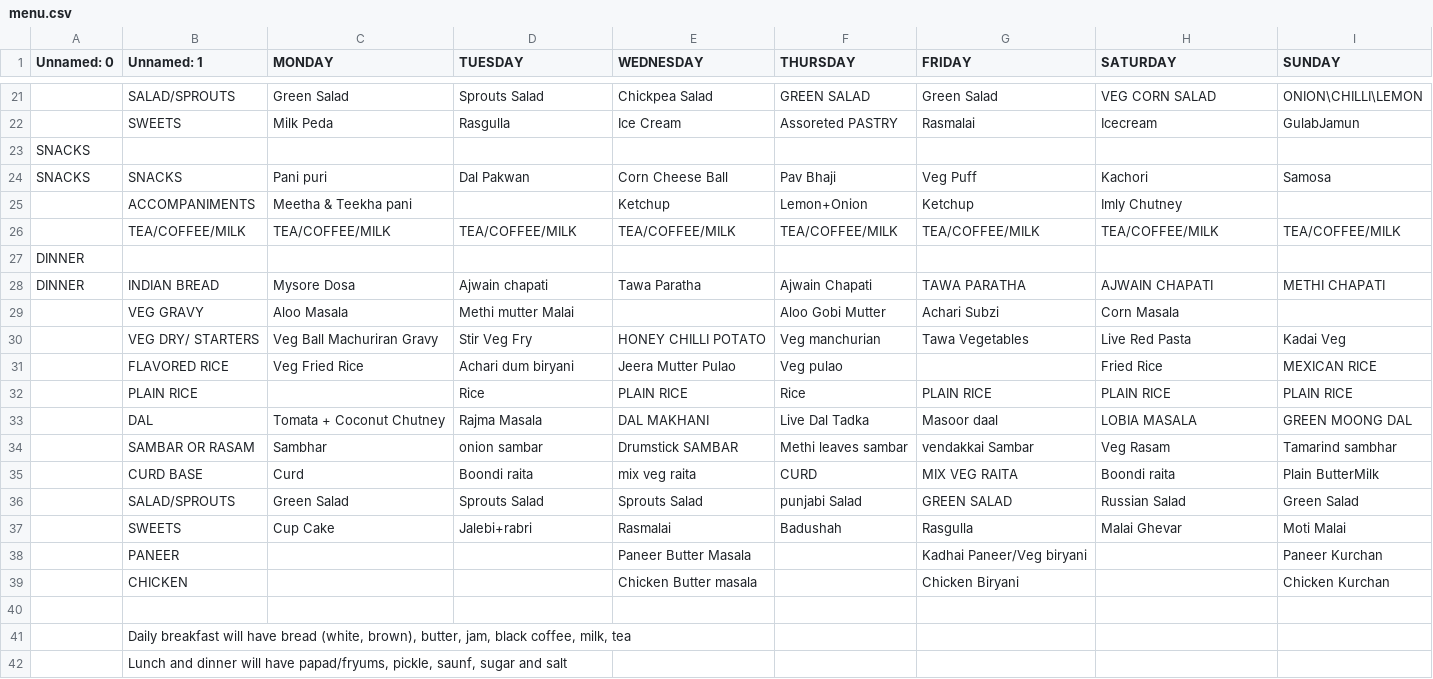
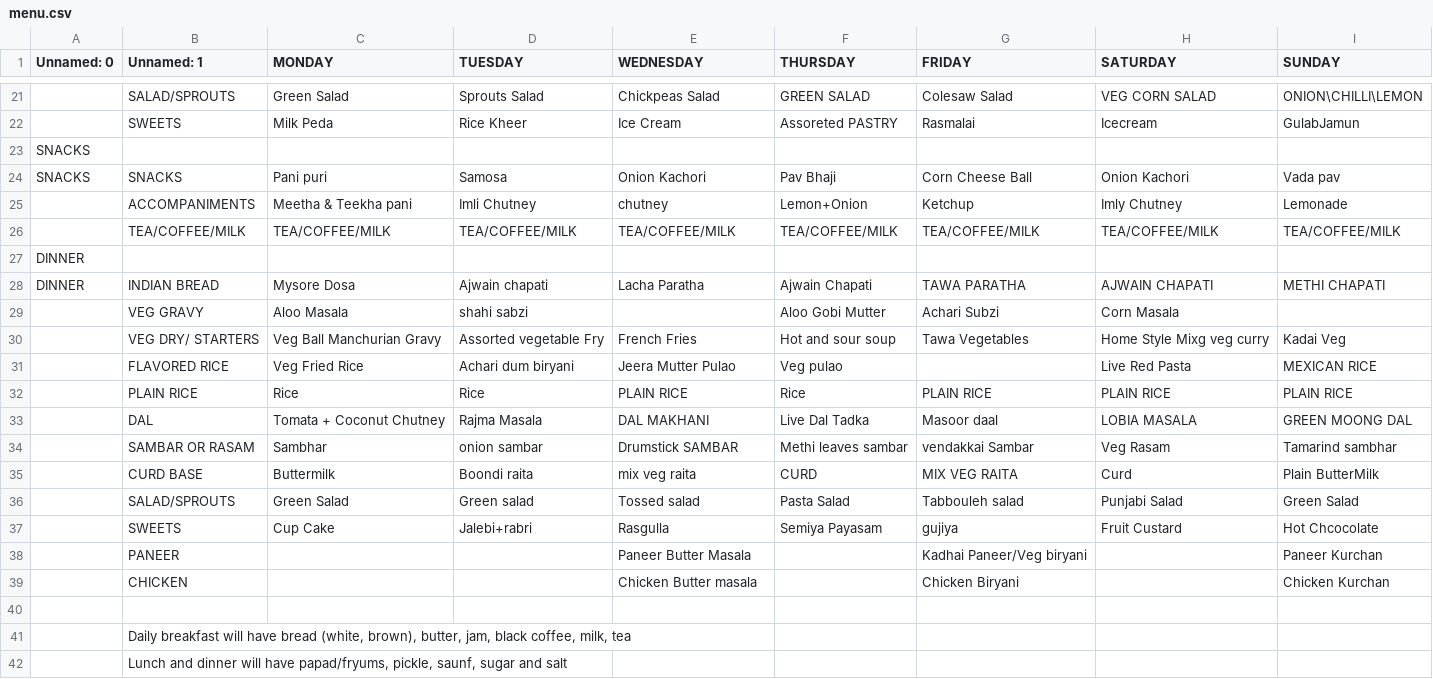
Before and after one commit to kphanipavan/IIITB_Menu, a CSV file: menu.csv, drawn as a sheet; only a part is shown, gaps mark what is left out; the diff covers the shown part only; the diff names each change by its address in the sheet, - before the commit and + after, or states it on an @@ line.

Commit message:
update menu file

```diff
--- a/menu.csv
+++ b/menu.csv
-E21 (WEDNESDAY): Chickpea Salad
+E21 (WEDNESDAY): Chickpeas Salad
-G21 (FRIDAY): Green Salad
+G21 (FRIDAY): Colesaw Salad
-D22 (TUESDAY): Rasgulla
+D22 (TUESDAY): Rice Kheer
-D24 (TUESDAY): Dal Pakwan
+D24 (TUESDAY): Samosa
-E24 (WEDNESDAY): Corn Cheese Ball
+E24 (WEDNESDAY): Onion Kachori
-G24 (FRIDAY): Veg Puff
+G24 (FRIDAY): Corn Cheese Ball
-H24 (SATURDAY): Kachori
+H24 (SATURDAY): Onion Kachori
-I24 (SUNDAY): Samosa
+I24 (SUNDAY): Vada pav
-D25 (TUESDAY): (empty)
+D25 (TUESDAY): Imli Chutney
-E25 (WEDNESDAY): Ketchup
+E25 (WEDNESDAY): chutney
-I25 (SUNDAY): (empty)
+I25 (SUNDAY): Lemonade
-E28 (WEDNESDAY): Tawa Paratha
+E28 (WEDNESDAY): Lacha Paratha
-D29 (TUESDAY): Methi mutter Malai
+D29 (TUESDAY): shahi sabzi
-C30 (MONDAY): Veg Ball Machuriran Gravy
+C30 (MONDAY): Veg Ball Manchurian Gravy
-D30 (TUESDAY): Stir Veg Fry
+D30 (TUESDAY): Assorted vegetable Fry
-E30 (WEDNESDAY): HONEY CHILLI POTATO
+E30 (WEDNESDAY): French Fries
-F30 (THURSDAY): Veg manchurian
+F30 (THURSDAY): Hot and sour soup
-H30 (SATURDAY): Live Red Pasta
+H30 (SATURDAY): Home Style Mixg veg curry
-H31 (SATURDAY): Fried Rice
+H31 (SATURDAY): Live Red Pasta
-C32 (MONDAY): (empty)
+C32 (MONDAY): Rice
-C35 (MONDAY): Curd
+C35 (MONDAY): Buttermilk
-H35 (SATURDAY): Boondi raita
+H35 (SATURDAY): Curd
-D36 (TUESDAY): Sprouts Salad
+D36 (TUESDAY): Green salad
-E36 (WEDNESDAY): Sprouts Salad
+E36 (WEDNESDAY): Tossed salad
-F36 (THURSDAY): punjabi Salad
+F36 (THURSDAY): Pasta Salad
-G36 (FRIDAY): GREEN SALAD
+G36 (FRIDAY): Tabbouleh salad
-H36 (SATURDAY): Russian Salad
+H36 (SATURDAY): Punjabi Salad
-E37 (WEDNESDAY): Rasmalai
+E37 (WEDNESDAY): Rasgulla
-F37 (THURSDAY): Badushah
+F37 (THURSDAY): Semiya Payasam
-G37 (FRIDAY): Rasgulla
+G37 (FRIDAY): gujiya
-H37 (SATURDAY): Malai Ghevar
+H37 (SATURDAY): Fruit Custard
-I37 (SUNDAY): Moti Malai
+I37 (SUNDAY): Hot Chcocolate
```
Also changed, not shown: 2 added rows, 2 removed rows and 32 edited cells elsewhere in this file, 2 other files.
